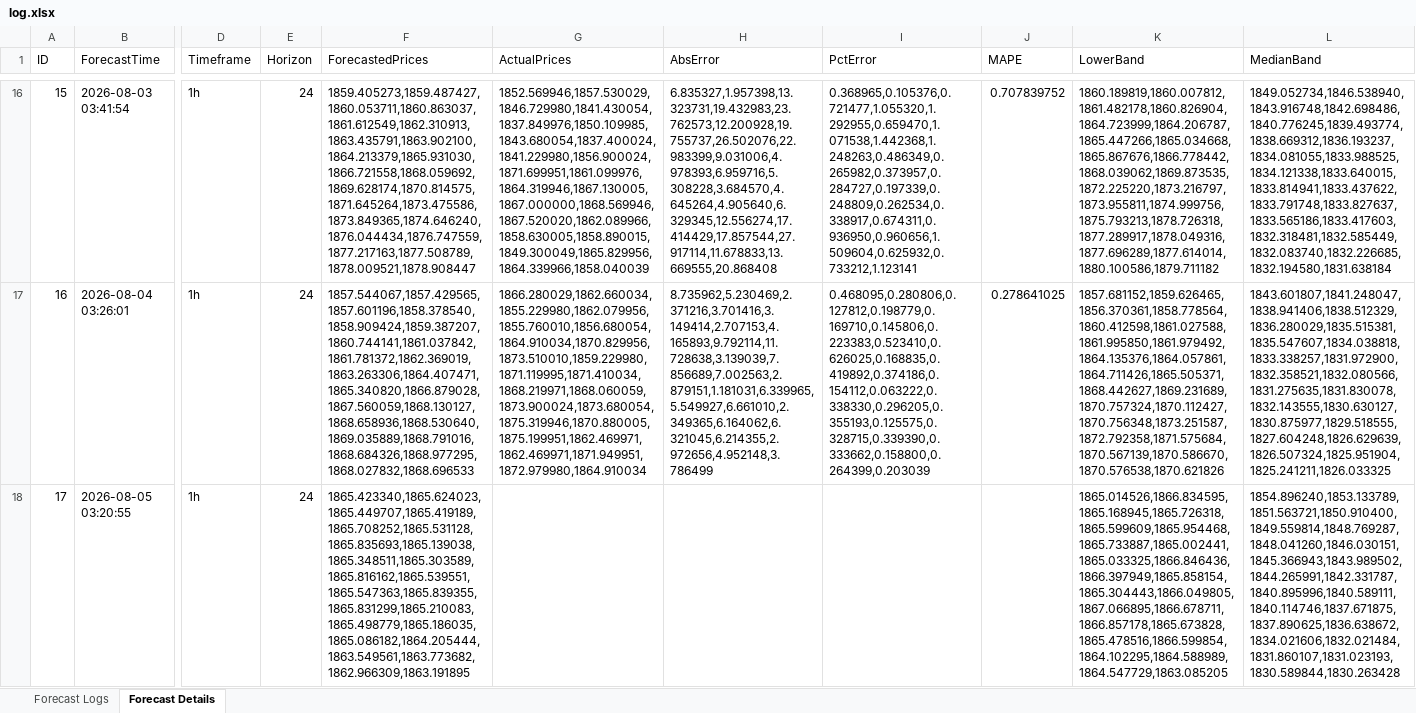
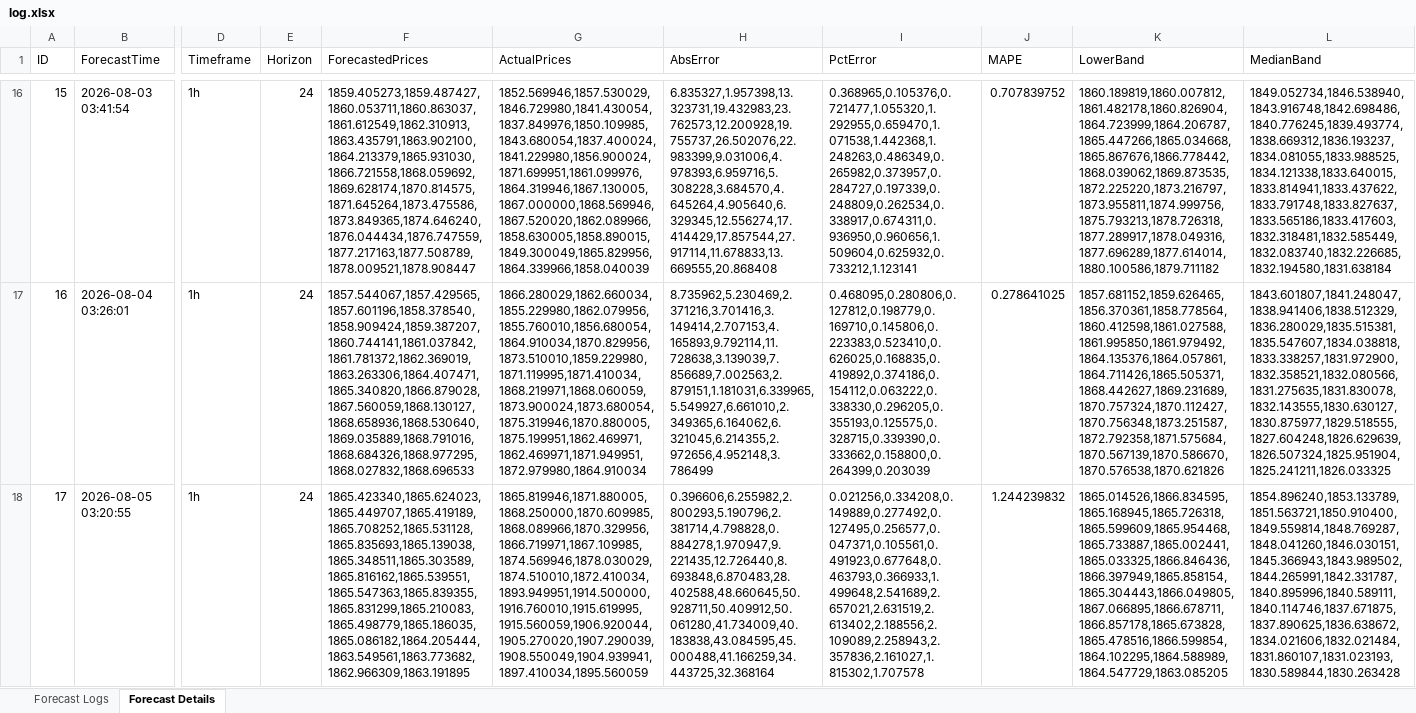
Before and after one commit to NoobKQ/crypto-forecaster-timesFM, an Excel workbook: timesfm-2.5-200m-pytorch/ETH-USD_1h_30d_h24/log.xlsx, sheet Forecast Details, drawn as a sheet; only a part is shown, gaps mark what is left out; values as stored, in another font and other column widths than the file's, no borders; the diff covers the shown part only; the diff names each change by its address in the sheet, - before the commit and + after, or states it on an @@ line.

```diff
--- a/timesfm-2.5-200m-pytorch/ETH-USD_1h_30d_h24/log.xlsx (sheet Forecast Details)
+++ b/timesfm-2.5-200m-pytorch/ETH-USD_1h_30d_h24/log.xlsx (sheet Forecast Details)
-G18 (ActualPrices): (empty)
+G18 (ActualPrices): 1865.819946,1871.880005,1868.250000,1870.609985,1868.089966,1870.329956,1866.719971,1867.109985,1874.569946,1878.030029,1874.510010,1872.410034,1893.949951,1914.500000,1916.760010,1915.619995,1915.560059,1906.920044,1905.270020,1907.290039,1908.550049,1904.939941,1897.410034,1895.560059
-H18 (AbsError): (empty)
+H18 (AbsError): 0.396606,6.255982,2.800293,5.190796,2.381714,4.798828,0.884278,1.970947,9.221435,12.726440,8.693848,6.870483,28.402588,48.660645,50.928711,50.409912,50.061280,41.734009,40.183838,43.084595,45.000488,41.166259,34.443725,32.368164
-I18 (PctError): (empty)
+I18 (PctError): 0.021256,0.334208,0.149889,0.277492,0.127495,0.256577,0.047371,0.105561,0.491923,0.677648,0.463793,0.366933,1.499648,2.541689,2.657021,2.631519,2.613402,2.188556,2.109089,2.258943,2.357836,2.161027,1.815302,1.707578
-J18 (MAPE): (empty)
+J18 (MAPE): 1.244239832
```
Also changed, not shown: 1 added row elsewhere in this sheet, sheet Forecast Logs, timesfm-2.5-200m-pytorch/BTC-USD_1h_30d_h24/log.xlsx, timesfm-2.5-200m-pytorch/BTC-USD_1h_60d_h24/log.xlsx, 24 other files.
